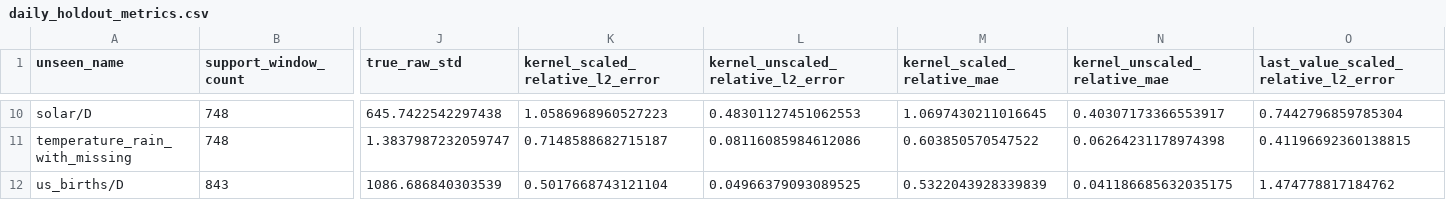
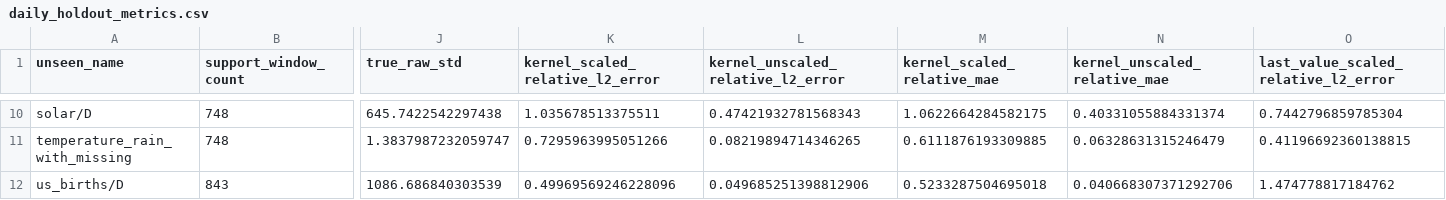
Before and after one commit to jonghyeon1998/KMD-Time-Series, a CSV file: experiments/daily_holdout_analysis/daily_holdout_metrics.csv, drawn as a sheet; only a part is shown, gaps mark what is left out; the diff covers the shown part only; the diff names each change by its address in the sheet, - before the commit and + after, or states it on an @@ line.

```diff
--- a/experiments/daily_holdout_analysis/daily_holdout_metrics.csv
+++ b/experiments/daily_holdout_analysis/daily_holdout_metrics.csv
-K10 (kernel_scaled_relative_l2_error): 1.0586968960527223
+K10 (kernel_scaled_relative_l2_error): 1.035678513375511
-L10: 0.48301127451062553
+L10: 0.47421932781568343
-M10 (kernel_scaled_relative_mae): 1.0697430211016645
+M10 (kernel_scaled_relative_mae): 1.0622664284582175
-N10 (kernel_unscaled_relative_mae): 0.40307173366553917
+N10 (kernel_unscaled_relative_mae): 0.40331055884331374
-K11 (kernel_scaled_relative_l2_error): 0.7148588682715187
+K11 (kernel_scaled_relative_l2_error): 0.7295963995051266
-L11: 0.08116085984612086
+L11: 0.08219894714346265
-M11 (kernel_scaled_relative_mae): 0.603850570547522
+M11 (kernel_scaled_relative_mae): 0.6111876193309885
-N11 (kernel_unscaled_relative_mae): 0.06264231178974398
+N11 (kernel_unscaled_relative_mae): 0.06328631315246479
-K12 (kernel_scaled_relative_l2_error): 0.5017668743121104
+K12 (kernel_scaled_relative_l2_error): 0.49969569246228096
-L12: 0.04966379093089525
+L12: 0.049685251398812906
-M12 (kernel_scaled_relative_mae): 0.5322043928339839
+M12 (kernel_scaled_relative_mae): 0.5233287504695018
-N12 (kernel_unscaled_relative_mae): 0.041186685632035175
+N12 (kernel_unscaled_relative_mae): 0.040668307371292706
```
Also changed, not shown: 32 edited cells elsewhere in this file, 24 other files.
